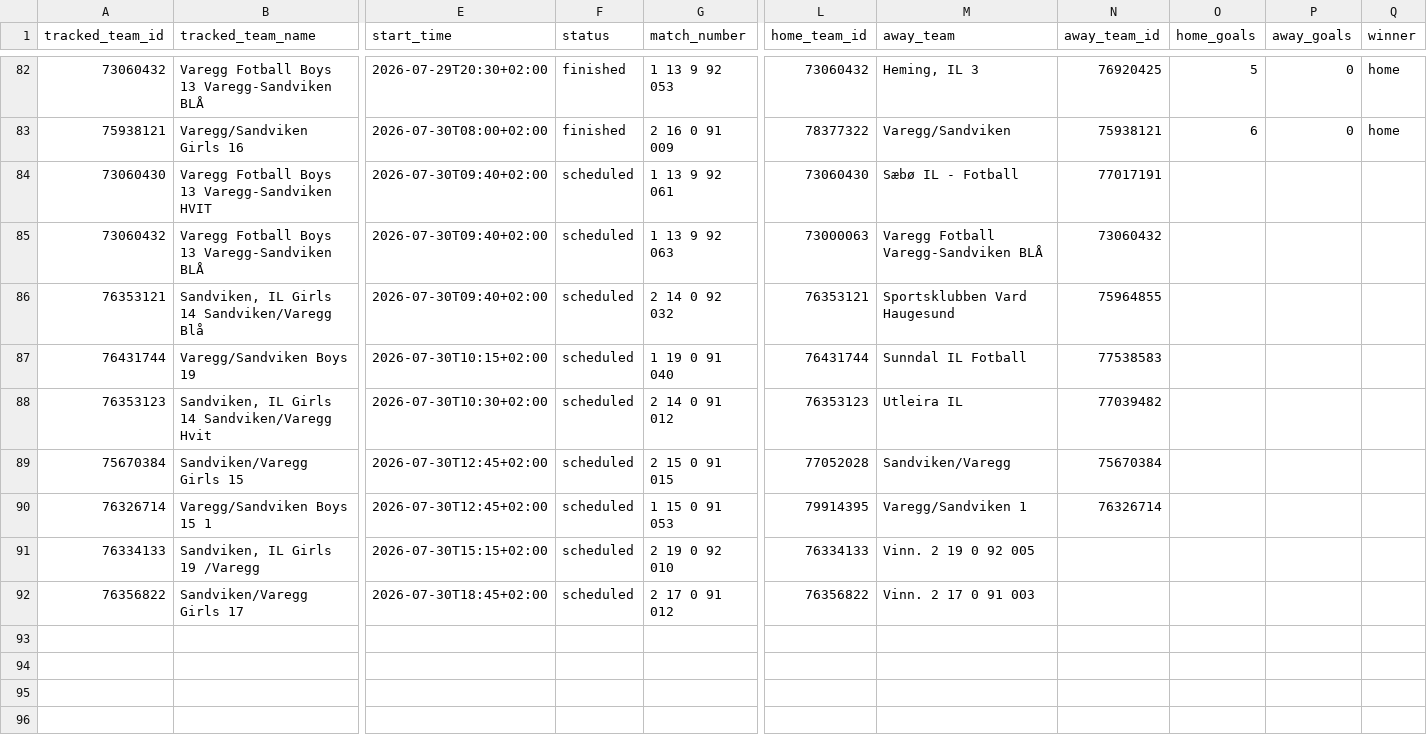
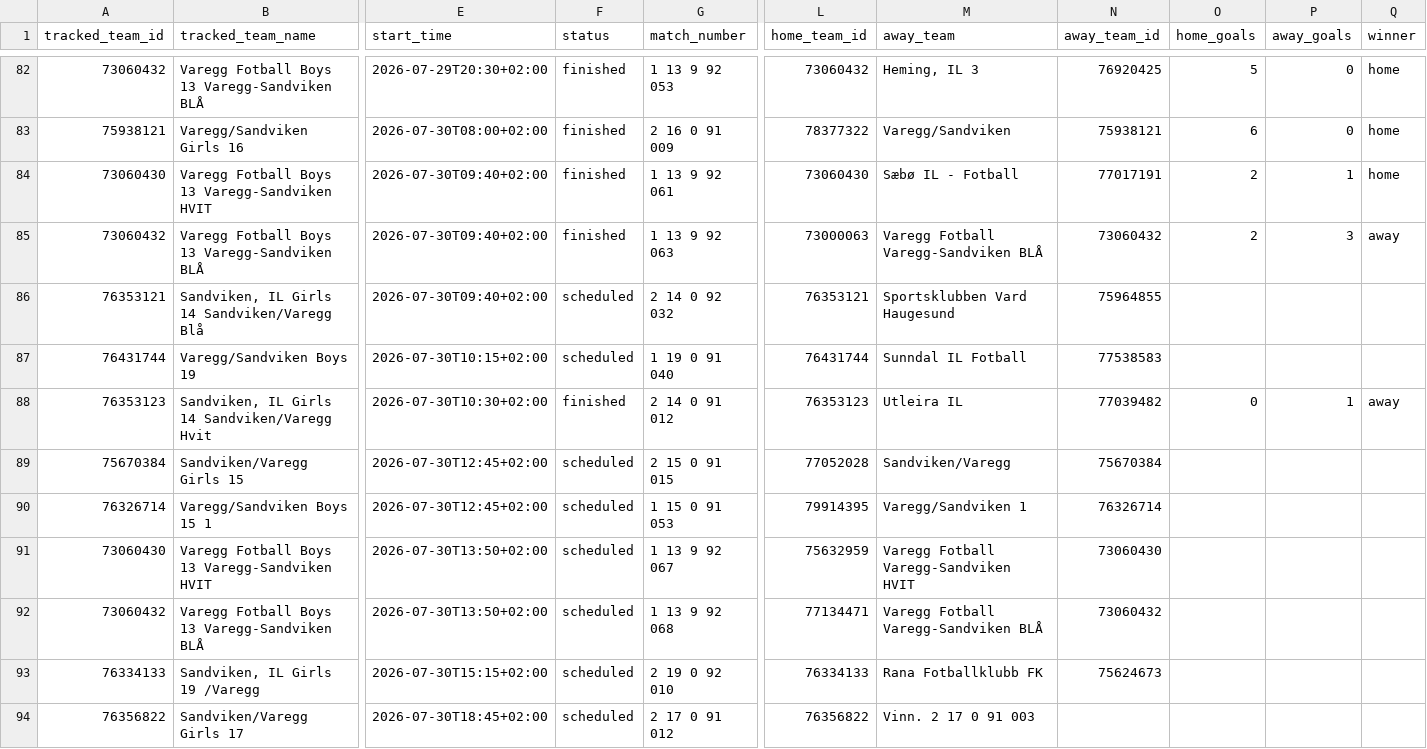
Before and after one commit to lambrechts/2026-norwaycup-resultater, a CSV file: data/results.csv, drawn as a sheet; only a part is shown, gaps mark what is left out; addresses are those after the commit; rows hold the shown columns only; the diff names each change by its address in the sheet, - before the commit and + after, or states it on an @@ line.

```diff
--- a/data/results.csv
+++ b/data/results.csv
-F84:F85 (status): scheduled
+F84:F85 (status): finished
-O84:O85 (home_goals): (empty)
+O84:O85 (home_goals): 2
-P84 (away_goals): (empty)
+P84 (away_goals): 1
-Q84 (winner): (empty)
+Q84 (winner): home
-P85 (away_goals): (empty)
+P85 (away_goals): 3
-Q85 (winner): (empty)
+Q85 (winner): away
-F88 (status): scheduled
+F88 (status): finished
-O88 (home_goals): (empty)
+O88 (home_goals): 0
-P88 (away_goals): (empty)
+P88 (away_goals): 1
-Q88 (winner): (empty)
+Q88 (winner): away
+row 91: 73060430 | Varegg Fotball Boys 13 Varegg-Sandviken HVIT | 2026-07-30T13:50+02:00 | scheduled | 1 13 9 92 067 | 75632959 | Varegg Fotball Varegg-Sandviken HVIT | 73060430
+row 92: 73060432 | Varegg Fotball Boys 13 Varegg-Sandviken BLÅ | 2026-07-30T13:50+02:00 | scheduled | 1 13 9 92 068 | 77134471 | Varegg Fotball Varegg-Sandviken BLÅ | 73060432
-M93 (away_team): Vinn. 2 19 0 92 005
+M93 (away_team): Rana Fotballklubb FK
-N93 (away_team_id): (empty)
+N93 (away_team_id): 75624673
```
